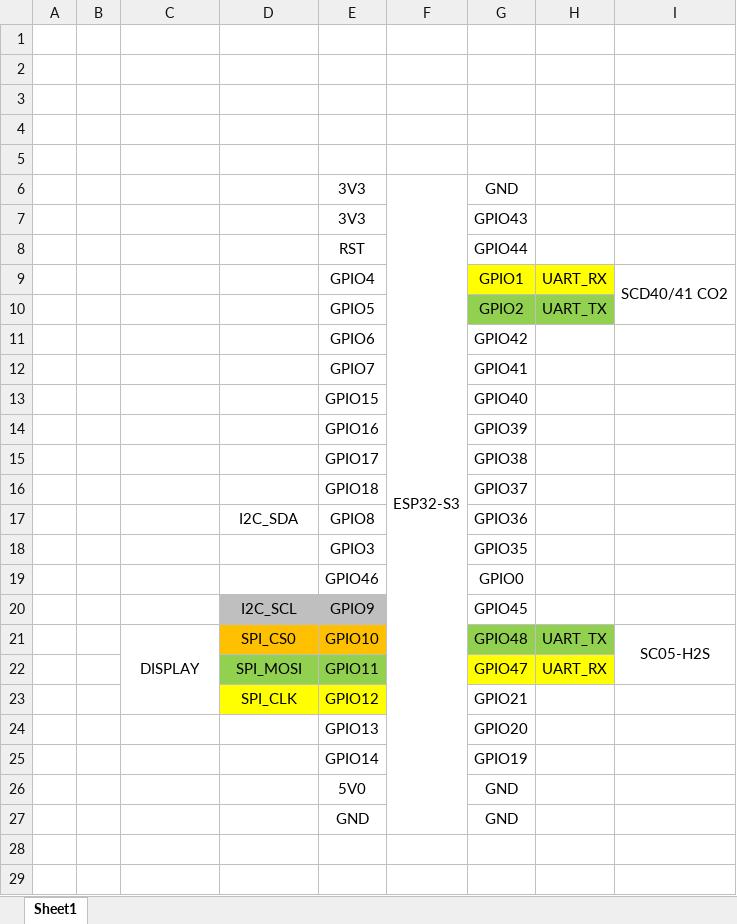
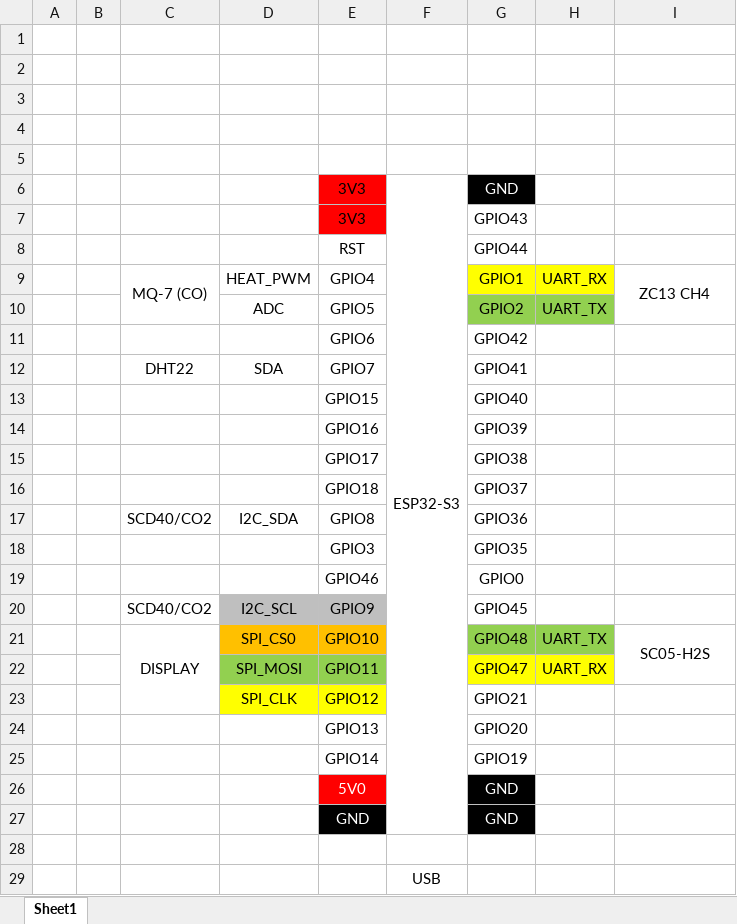
Before and after one commit to benmaximov/air, an Excel workbook: pinout.xlsx, sheet Sheet1, drawn as a sheet; values as stored, in another font and other column widths than the file's, no borders; the diff names each change by its address in the sheet, - before the commit and + after, or states it on an @@ line.

```diff
--- a/pinout.xlsx (sheet Sheet1)
+++ b/pinout.xlsx (sheet Sheet1)
-E6:E7 fill: none
+E6:E7 fill: #FF0000
@@ G6 text colour: black → #FFFFFF, fill: none → #000000 @@
-C9: (empty)
+C9: MQ-7 (CO)
+C9:C10 merged
-D9: (empty)
+D9: HEAT_PWM
-I9: SCD40/41 CO2
+I9: ZC13 CH4
-D10: (empty)
+D10: ADC
-C12: (empty)
+C12: DHT22
-D12: (empty)
+D12: SDA
-C17: (empty)
+C17: SCD40/CO2
-C20: (empty)
+C20: SCD40/CO2
-E26 fill: none
+E26 fill: #FF0000
-E26:E27 text colour: black
+E26:E27 text colour: #FFFFFF
@@ G26:G27 text colour: black → #FFFFFF, fill: none → #000000 @@
-E27 fill: none
+E27 fill: #000000
+row 28: (empty)
+row 29:  |  |  |  |  | USB
```
Also changed, not shown: 4 other files.
